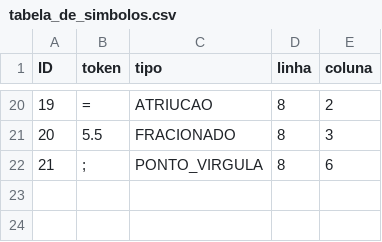
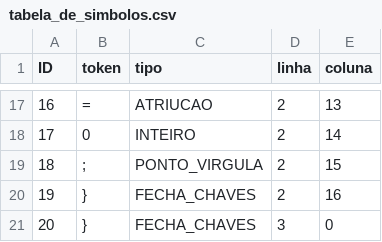
Before and after one commit to MirkosUFN/compiladores2026, a CSV file: AnaliseSintatica/Exercicio1/NyxBarros/teste/tabela_de_simbolos.csv, drawn as a sheet; only a part is shown, gaps mark what is left out; removed rows and columns are numbered as before the commit, all else as after; the diff covers the shown part only; the diff names each change by its address in the sheet, - before the commit and + after, or states it on an @@ line.

```diff
--- a/AnaliseSintatica/Exercicio1/NyxBarros/teste/tabela_de_simbolos.csv
+++ b/AnaliseSintatica/Exercicio1/NyxBarros/teste/tabela_de_simbolos.csv
@@ column A (ID) renumbered between rows 4 and 19 @@
-D17 (linha): 8
+D17 (linha): 2
-E17 (coluna): 2
+E17 (coluna): 13
-row 21: 20 | 5.5 | FRACIONADO | 8 | 3
+row 18: 17 | 0 | INTEIRO | 2 | 14
-D19 (linha): 8
+D19 (linha): 2
-E19 (coluna): 6
+E19 (coluna): 15
+row 20: 19 | } | FECHA_CHAVES | 2 | 16
+row 21: 20 | } | FECHA_CHAVES | 3 | 0
```
Also changed, not shown: 11 added rows, 14 removed rows and 8 edited cells elsewhere in this file, 12 other files.
